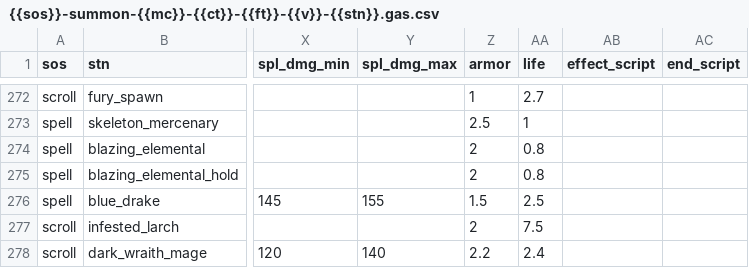
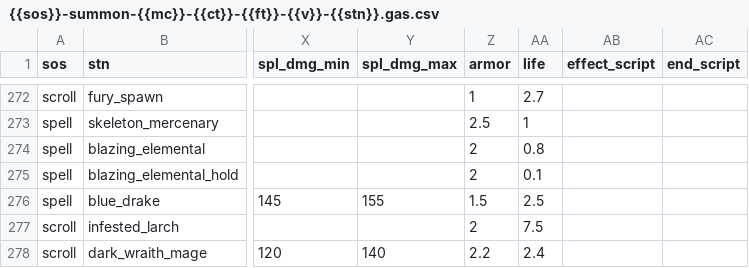
Before and after one commit to foerstj/sumcol, a CSV file: gaspy/jinja/sumcol/main/{{sos}}-summon-{{mc}}-{{ct}}-{{ft}}-{{v}}-{{stn}}.gas.csv, drawn as a sheet; only a part is shown, gaps mark what is left out; the diff names each change by its address in the sheet, - before the commit and + after, or states it on an @@ line.

Commit message:
Increase damage of Blazing, decrease life of Blazing Hold

```diff
--- a/gaspy/jinja/sumcol/main/{{sos}}-summon-{{mc}}-{{ct}}-{{ft}}-{{v}}-{{stn}}.gas.csv
+++ b/gaspy/jinja/sumcol/main/{{sos}}-summon-{{mc}}-{{ct}}-{{ft}}-{{v}}-{{stn}}.gas.csv
-AA275 (life): 0.8
+AA275 (life): 0.1
```
Also changed, not shown: 3 other files.
